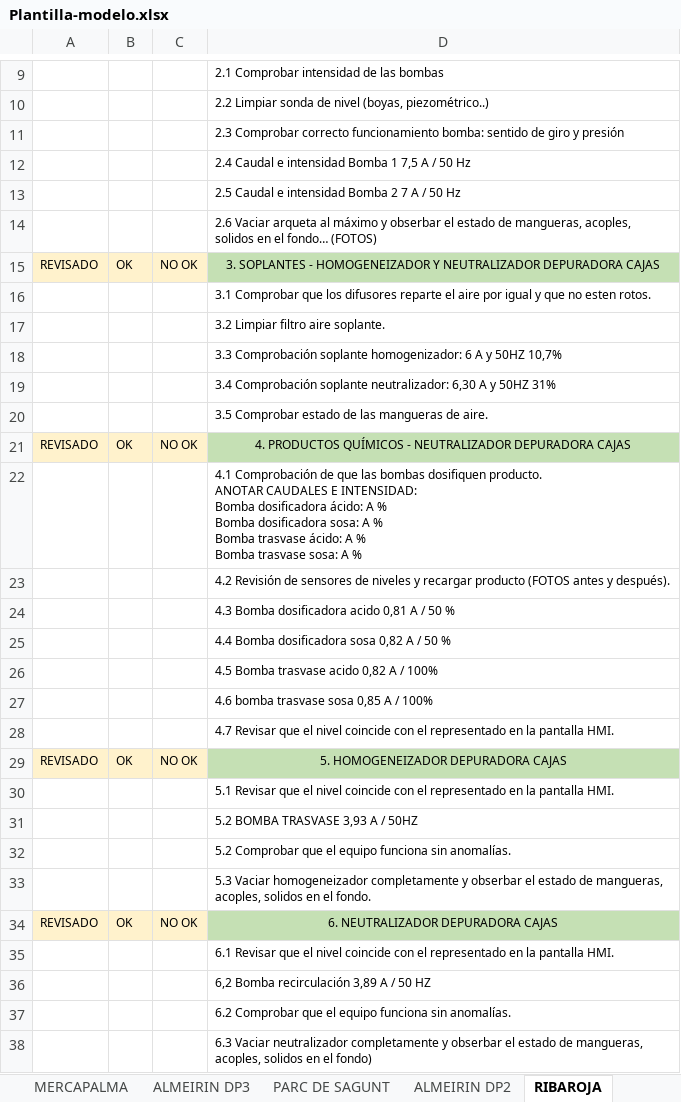
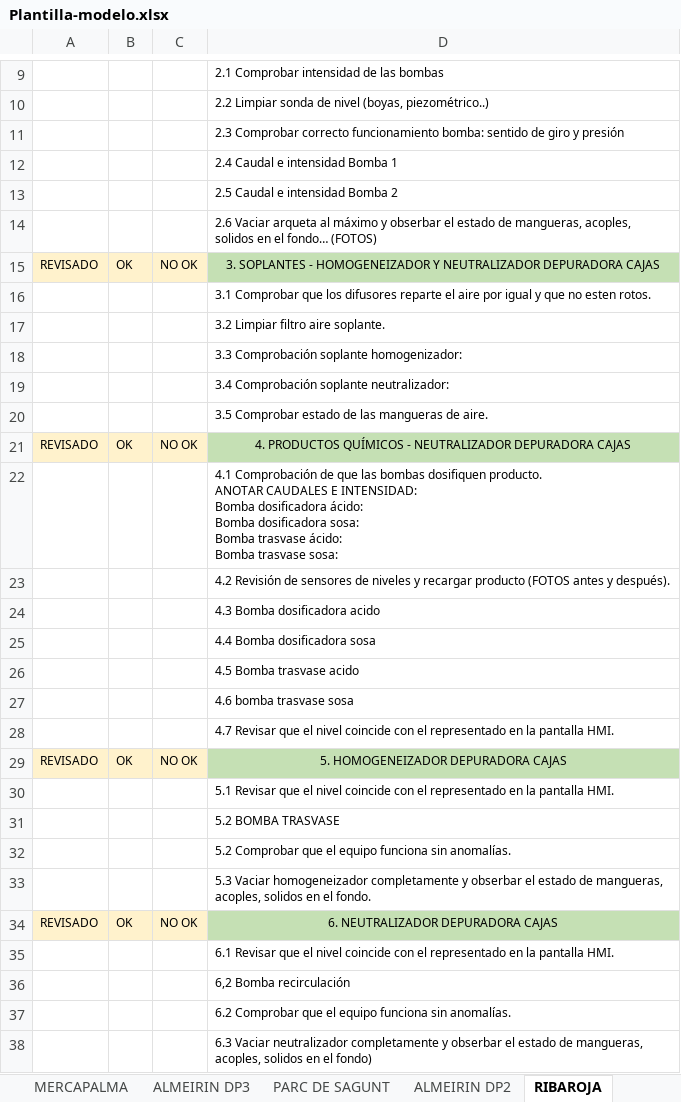
Before and after one commit to GtmTotal/Practica, an Excel workbook: Plantilla-modelo.xlsx, sheet RIBAROJA, drawn as a sheet; only a part is shown, gaps mark what is left out; values as stored, in another font and other column widths than the file's, no borders; ↵ is a line break in a cell; the diff covers the shown part only; the diff names each change by its address in the sheet, - before the commit and + after, or states it on an @@ line.

```diff
--- a/Plantilla-modelo.xlsx (sheet RIBAROJA)
+++ b/Plantilla-modelo.xlsx (sheet RIBAROJA)
-D12: 2.4 Caudal e intensidad Bomba 1 7,5 A / 50 Hz
+D12: 2.4 Caudal e intensidad Bomba 1
-D13: 2.5 Caudal e intensidad Bomba 2 7 A / 50 Hz
+D13: 2.5 Caudal e intensidad Bomba 2
-D18: …soplante homogenizador: 6 A y 50HZ 10,7%
+D18: …soplante homogenizador:
-D19: …soplante neutralizador: 6,30 A y 50HZ 31%
+D19: …soplante neutralizador:
-D22: …dosificadora ácido: A % ↵ Bomba dosificadora sosa: A % ↵ Bomba trasvase ácido: A % ↵ Bomba trasvase sosa: A %
+D22: …dosificadora ácido: ↵ Bomba dosificadora sosa: ↵ Bomba trasvase ácido: ↵ Bomba trasvase sosa:
-D24: 4.3 Bomba dosificadora acido 0,81 A / 50 %
+D24: 4.3 Bomba dosificadora acido
-D25: 4.4 Bomba dosificadora sosa 0,82 A / 50 %
+D25: 4.4 Bomba dosificadora sosa
-D26: 4.5 Bomba trasvase acido 0,82 A / 100%
+D26: 4.5 Bomba trasvase acido
-D27: 4.6 bomba trasvase sosa 0,85 A / 100%
+D27: 4.6 bomba trasvase sosa
-D31: 5.2 BOMBA TRASVASE 3,93 A / 50HZ
+D31: 5.2 BOMBA TRASVASE
-D36: 6,2 Bomba recirculación 3,89 A / 50 HZ
+D36: 6,2 Bomba recirculación
```
Also changed, not shown: 6 edited cells elsewhere in this sheet, sheet ALMEIRIN DP3, sheet PARC DE SAGUNT, sheet HUEVAR, sheet INGENIO, sheet VITORIA, sheet SAN ISIDRO, 5 more sheets, 11 other files.
